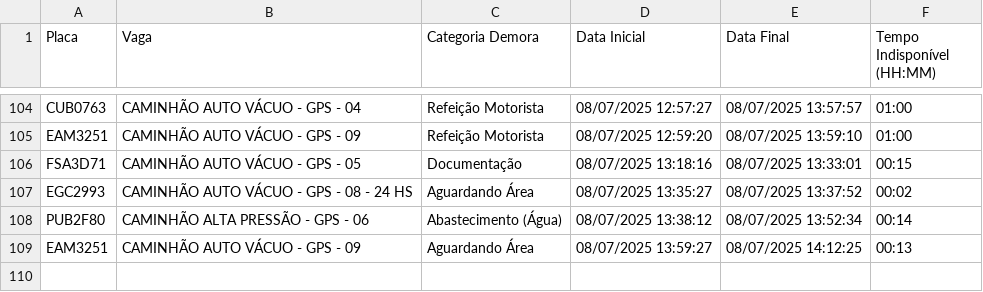
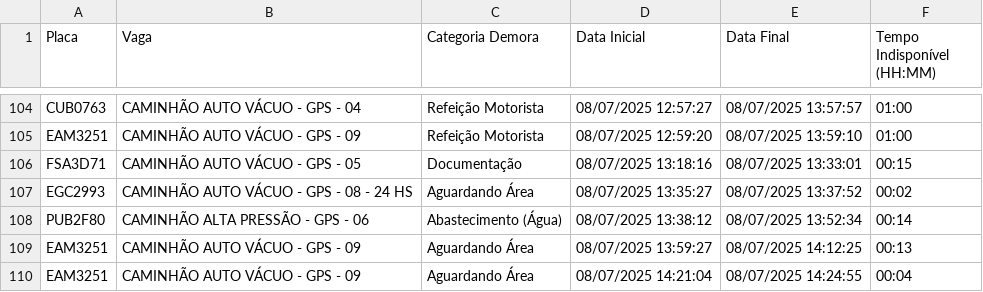
Before and after one commit to GrupoGps-Mecanizada/Apontamento-Dos-Tablets, a CSV file: data/apontamentos-atuais.csv, drawn as a sheet; only a part is shown, gaps mark what is left out.

Commit message:
🔄 Auto v3.3 - Refresh: 9 | Data: 1 - 08/07/2025, 14:27:46

```diff
--- a/data/apontamentos-atuais.csv
+++ b/data/apontamentos-atuais.csv
@@ -109 +109,2 @@
 "EAM3251";"CAMINHÃO AUTO VÁCUO - GPS - 09";"Aguardando Área";"08/07/2025 13:59:27";"08/07/2025 14:12:25";"00:13"
+"EAM3251";"CAMINHÃO AUTO VÁCUO - GPS - 09";"Aguardando Área";"08/07/2025 14:21:04";"08/07/2025 14:24:55";"00:04"
```
